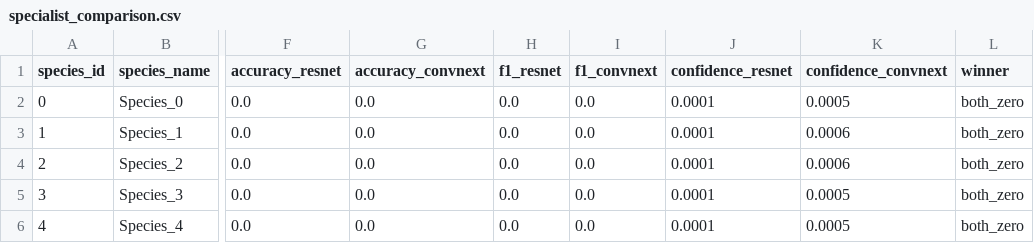
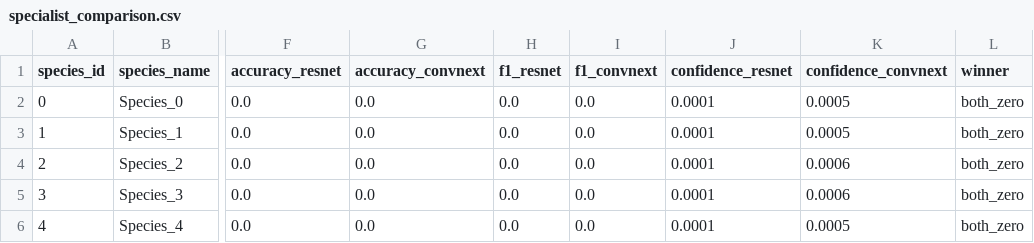
Before and after one commit to Mathe13/cnn_metagenome, a CSV file: results_reproduction/n02_benchmark/specialist_comparison.csv, drawn as a sheet; only a part is shown, gaps mark what is left out; the diff names each change by its address in the sheet, - before the commit and + after, or states it on an @@ line.

```diff
--- a/results_reproduction/n02_benchmark/specialist_comparison.csv
+++ b/results_reproduction/n02_benchmark/specialist_comparison.csv
-K3 (confidence_convnext): 0.0006
+K3 (confidence_convnext): 0.0005
-K5 (confidence_convnext): 0.0005
+K5 (confidence_convnext): 0.0006
```
Also changed, not shown: results_reproduction/n02_benchmark/benchmark_clean_noise_summary.csv, results_reproduction/n02_benchmark/table2_profiling.csv, 10 other files.
